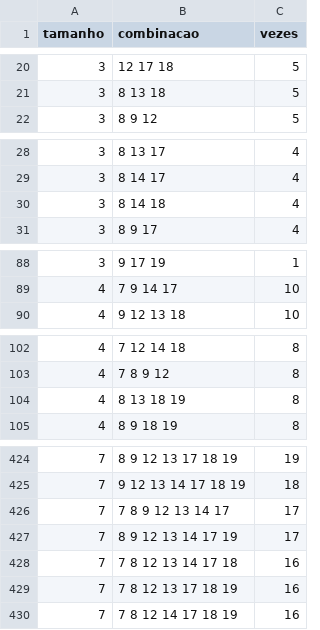
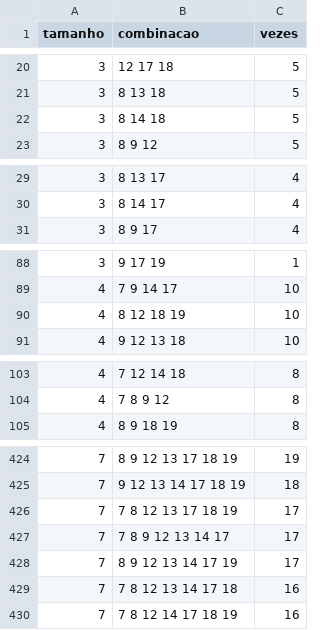
Before and after one commit to carlos-gonc4lves/lotofoco-dados, a CSV file: frequencia_centro.csv, drawn as a sheet; only a part is shown, gaps mark what is left out; removed rows and columns are numbered as before the commit, all else as after; the diff covers the shown part only; the diff names each change by its address in the sheet, - before the commit and + after, or states it on an @@ line.

```diff
--- a/frequencia_centro.csv
+++ b/frequencia_centro.csv
+row 22: 3 | 8 14 18 | 5
-row 30: 3 | 8 14 18 | 4
+row 90: 4 | 8 12 18 19 | 10
-row 104: 4 | 8 13 18 19 | 8
+row 426: 7 | 7 8 12 13 17 18 19 | 17
-row 429: 7 | 7 8 12 13 17 18 19 | 16
```
Also changed, not shown: 12 added rows, 12 removed rows and 2 edited cells elsewhere in this file, ocorrencias_centro.csv.
